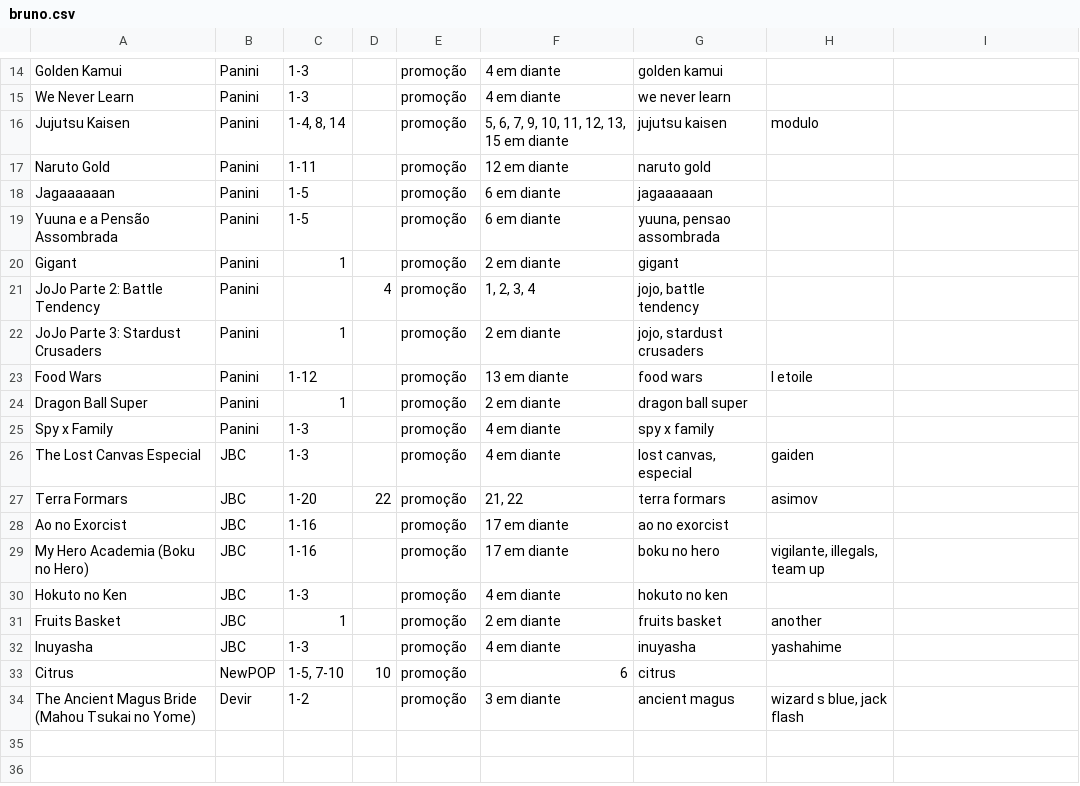
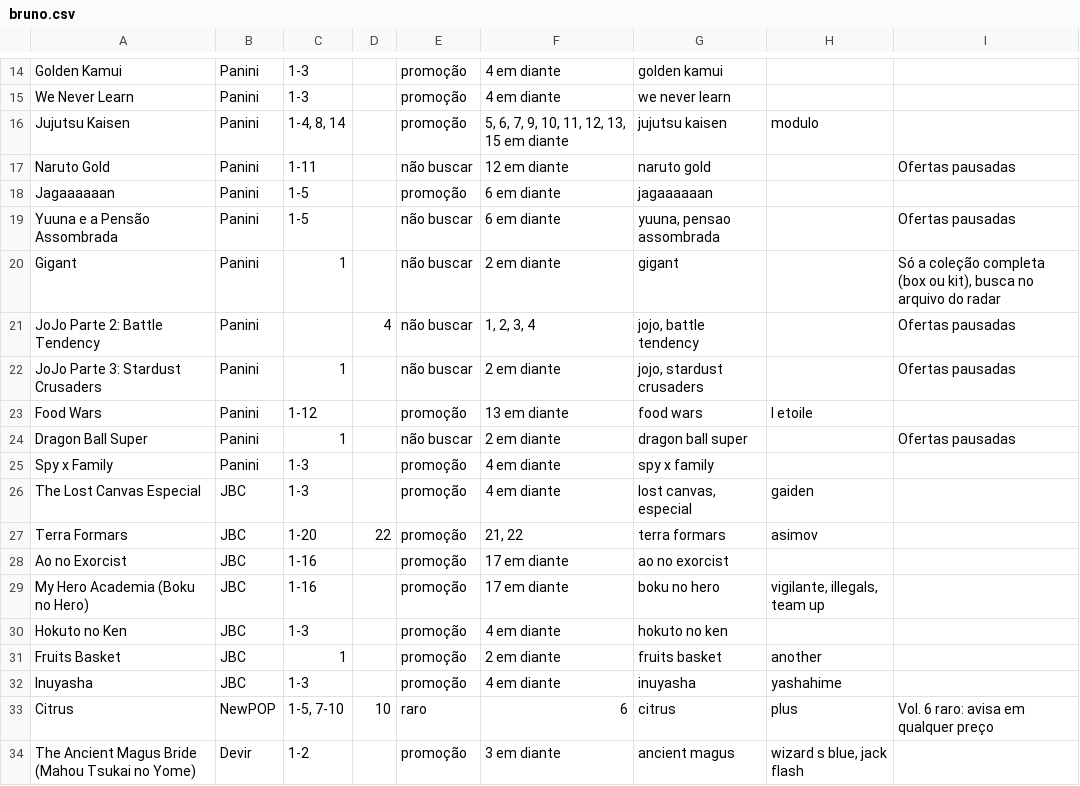
Before and after one commit to Blawliet/radar-hq, a CSV file: data/colecao/bruno.csv, drawn as a sheet; only a part is shown, gaps mark what is left out.

Commit message:
radar: estado 30/10 07:49

```diff
--- a/data/colecao/bruno.csv
+++ b/data/colecao/bruno.csv
@@ -16,10 +16,10 @@
 "Jujutsu Kaisen","Panini","1-4, 8, 14","","promoção","5, 6, 7, 9, 10, 11, 12, 13, 15 em diante","jujutsu kaisen","modulo",""
-"Naruto Gold","Panini","1-11","","promoção","12 em diante","naruto gold","",""
+"Naruto Gold","Panini","1-11","","não buscar","12 em diante","naruto gold","","Ofertas pausadas"
 "Jagaaaaaan","Panini","1-5","","promoção","6 em diante","jagaaaaaan","",""
-"Yuuna e a Pensão Assombrada","Panini","1-5","","promoção","6 em diante","yuuna, pensao assombrada","",""
-"Gigant","Panini","1","","promoção","2 em diante","gigant","",""
-"JoJo Parte 2: Battle Tendency","Panini","","4","promoção","1, 2, 3, 4","jojo, battle tendency","",""
-"JoJo Parte 3: Stardust Crusaders","Panini","1","","promoção","2 em diante","jojo, stardust crusaders","",""
+"Yuuna e a Pensão Assombrada","Panini","1-5","","não buscar","6 em diante","yuuna, pensao assombrada","","Ofertas pausadas"
+"Gigant","Panini","1","","não buscar","2 em diante","gigant","","Só a coleção completa (box ou kit), busca no arquivo do radar"
+"JoJo Parte 2: Battle Tendency","Panini","","4","não buscar","1, 2, 3, 4","jojo, battle tendency","","Ofertas pausadas"
+"JoJo Parte 3: Stardust Crusaders","Panini","1","","não buscar","2 em diante","jojo, stardust crusaders","","Ofertas pausadas"
 "Food Wars","Panini","1-12","","promoção","13 em diante","food wars","l etoile",""
-"Dragon Ball Super","Panini","1","","promoção","2 em diante","dragon ball super","",""
+"Dragon Ball Super","Panini","1","","não buscar","2 em diante","dragon ball super","","Ofertas pausadas"
 "Spy x Family","Panini","1-3","","promoção","4 em diante","spy x family","",""
@@ -32,3 +32,3 @@
 "Inuyasha","JBC","1-3","","promoção","4 em diante","inuyasha","yashahime",""
-"Citrus","NewPOP","1-5, 7-10","10","promoção","6","citrus","",""
+"Citrus","NewPOP","1-5, 7-10","10","raro","6","citrus","plus","Vol. 6 raro: avisa em qualquer preço"
 "The Ancient Magus Bride (Mahou Tsukai no Yome)","Devir","1-2","","promoção","3 em diante","ancient magus","wizard s blue, jack flash",""
```
